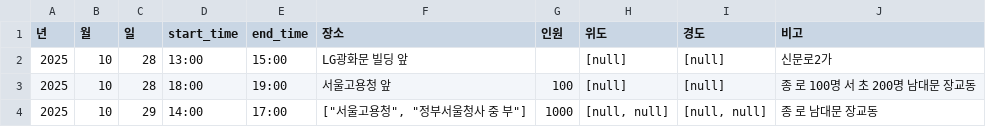
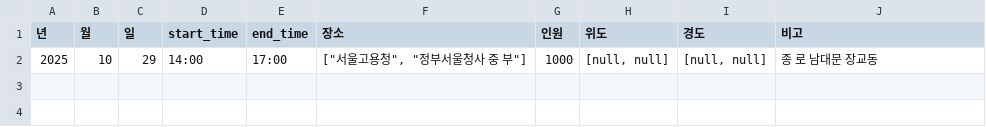
Before and after one commit to MinhaKim02/protest-crawling-database, a CSV file: data/집회정보_통합_종로.csv, drawn as a sheet.

```diff
--- a/data/집회정보_통합_종로.csv
+++ b/data/집회정보_통합_종로.csv
@@ -1,4 +1,2 @@
 년,월,일,start_time,end_time,장소,인원,위도,경도,비고
-2025,10,28,13:00,15:00,LG광화문 빌딩 앞,,[null],[null],신문로2가
-2025,10,28,18:00,19:00,서울고용청 앞,100,[null],[null],종 로 100명 서 초 200명 남대문 장교동
 2025,10,29,14:00,17:00,"[""서울고용청"", ""정부서울청사 중 부""]",1000,"[null, null]","[null, null]",종 로 남대문 장교동
```
Also changed, not shown: data/집회정보_통합.csv.
